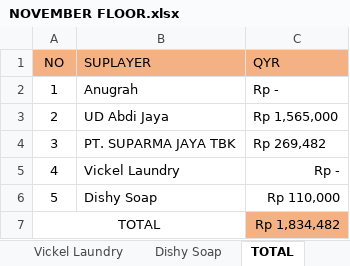
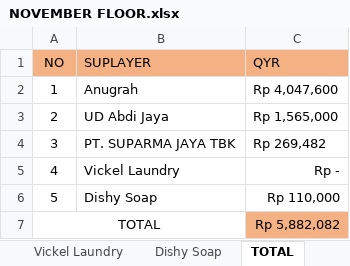
Before and after one commit to rizuki567-cyber/Purchasing-operations, an Excel workbook: NOVEMBER/NOVEMBER FLOOR.xlsx, sheet TOTAL, drawn as a sheet; values as stored, in another font and other column widths than the file's, no borders; the diff names each change by its address in the sheet, - before the commit and + after, or states it on an @@ line.

```diff
--- a/NOVEMBER/NOVEMBER FLOOR.xlsx (sheet TOTAL)
+++ b/NOVEMBER/NOVEMBER FLOOR.xlsx (sheet TOTAL)
-C2 (QYR): Rp -
+C2 (QYR): Rp 4,047,600
-C7 (QYR): Rp 1,834,482
+C7 (QYR): Rp 5,882,082
```
Also changed, not shown: sheet Anugrah (Bag, Cup, Box), formulas that keep their value, charts or pictures, SUPPLIER RELATED/PRICE COMPARISONS.xlsx, 4 other files.
